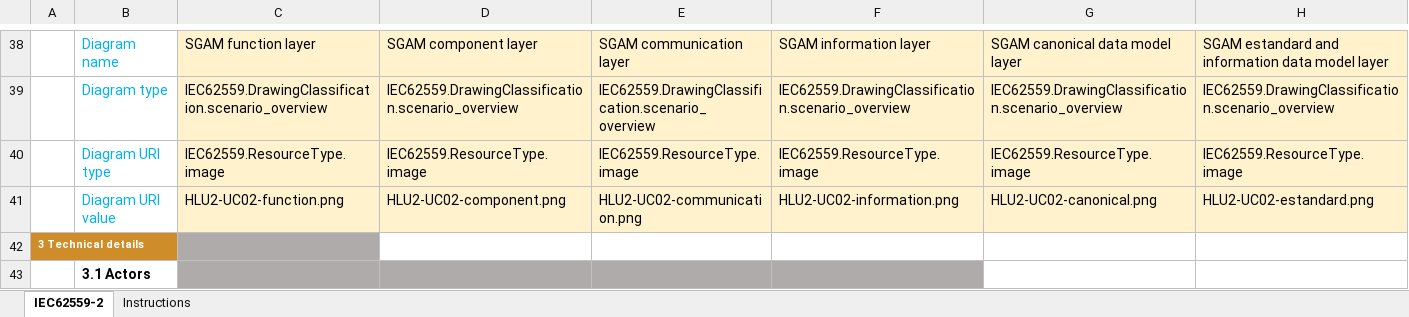
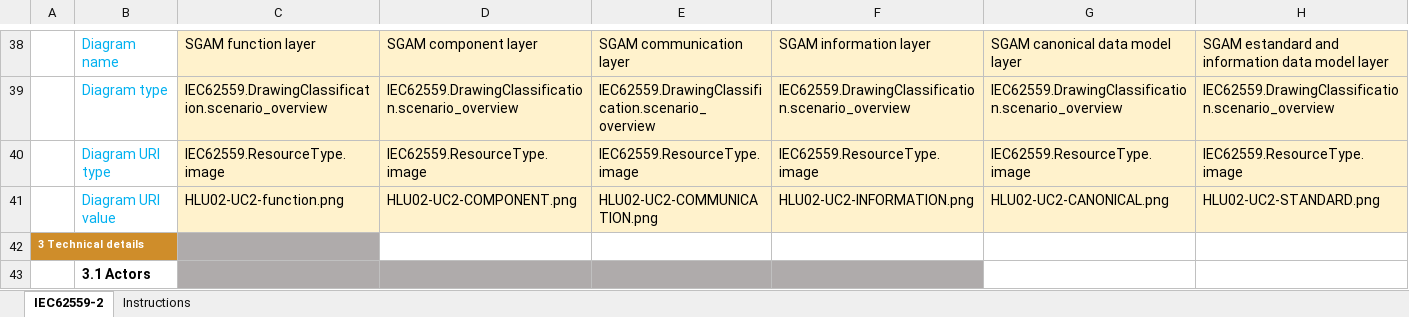
Before and after one commit to smart-grid-use-cases/excel2xml-input, an Excel workbook: excel-use-cases/CROSSBOW/HLU02-UC02/CROSSBOW-UHL02-UC2.xlsx, sheet IEC62559-2, drawn as a sheet; only a part is shown, gaps mark what is left out; values as stored, in another font and other column widths than the file's, no borders; the diff covers the shown part only; the diff names each change by its address in the sheet, - before the commit and + after, or states it on an @@ line.

Commit message:
Correct image filenames in CROSSBOW
Signed-off-by: Richard Marston <rmarston@eonerc.rwth-aachen.de>

```diff
--- a/excel-use-cases/CROSSBOW/HLU02-UC02/CROSSBOW-UHL02-UC2.xlsx (sheet IEC62559-2)
+++ b/excel-use-cases/CROSSBOW/HLU02-UC02/CROSSBOW-UHL02-UC2.xlsx (sheet IEC62559-2)
-C41: HLU2-UC02-function.png
+C41: HLU02-UC2-function.png
-D41: HLU2-UC02-component.png
+D41: HLU02-UC2-COMPONENT.png
-E41: HLU2-UC02-communication.png
+E41: HLU02-UC2-COMMUNICATION.png
-F41: HLU2-UC02-information.png
+F41: HLU02-UC2-INFORMATION.png
-G41: HLU2-UC02-canonical.png
+G41: HLU02-UC2-CANONICAL.png
-H41: HLU2-UC02-estandard.png
+H41: HLU02-UC2-STANDARD.png
```
Also changed, not shown: 3 edited cells elsewhere in this sheet.
